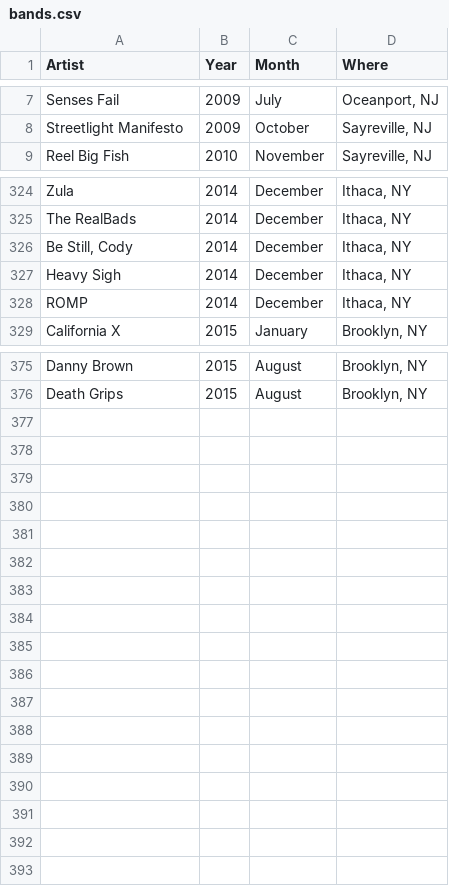
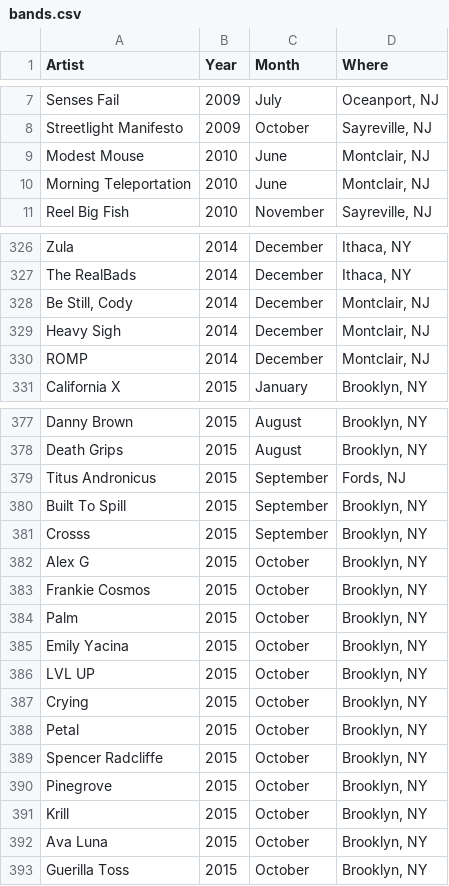
Before and after one commit to rawaid/Live-Acts-Force-Layout, a CSV file: bands.csv, drawn as a sheet; only a part is shown, gaps mark what is left out.

Commit message:
added buttons to make 3 separate graphs sorting by month, year, and city.

```diff
--- a/bands.csv
+++ b/bands.csv
@@ -8,2 +8,4 @@ Senses Fail,2009,July,"Oceanport, NJ"
 Streetlight Manifesto,2009,October,"Sayreville, NJ"
+Modest Mouse,2010,June,"Montclair, NJ"
+Morning Teleportation,2010,June,"Montclair, NJ"
 Reel Big Fish,2010,November,"Sayreville, NJ"
@@ -325,5 +327,5 @@ Zula,2014,December,"Ithaca, NY"
 The RealBads,2014,December,"Ithaca, NY"
-"Be Still, Cody",2014,December,"Ithaca, NY"
-Heavy Sigh,2014,December,"Ithaca, NY"
-ROMP,2014,December,"Ithaca, NY"
+"Be Still, Cody",2014,December,"Montclair, NJ"
+Heavy Sigh,2014,December,"Montclair, NJ"
+ROMP,2014,December,"Montclair, NJ"
 California X,2015,January,"Brooklyn, NY"
@@ -376 +378,16 @@ Danny Brown,2015,August,"Brooklyn, NY"
 Death Grips,2015,August,"Brooklyn, NY"
+Titus Andronicus,2015,September,"Fords, NJ"
+Built To Spill,2015,September,"Brooklyn, NY"
+Crosss,2015,September,"Brooklyn, NY"
+Alex G,2015,October,"Brooklyn, NY"
+Frankie Cosmos,2015,October,"Brooklyn, NY"
+Palm,2015,October,"Brooklyn, NY"
+Emily Yacina,2015,October,"Brooklyn, NY"
+LVL UP,2015,October,"Brooklyn, NY"
+Crying,2015,October,"Brooklyn, NY"
+Petal,2015,October,"Brooklyn, NY"
+Spencer Radcliffe,2015,October,"Brooklyn, NY"
+Pinegrove,2015,October,"Brooklyn, NY"
+Krill,2015,October,"Brooklyn, NY"
+Ava Luna,2015,October,"Brooklyn, NY"
+Guerilla Toss,2015,October,"Brooklyn, NY"
```
Also changed, not shown: 14 other files.
